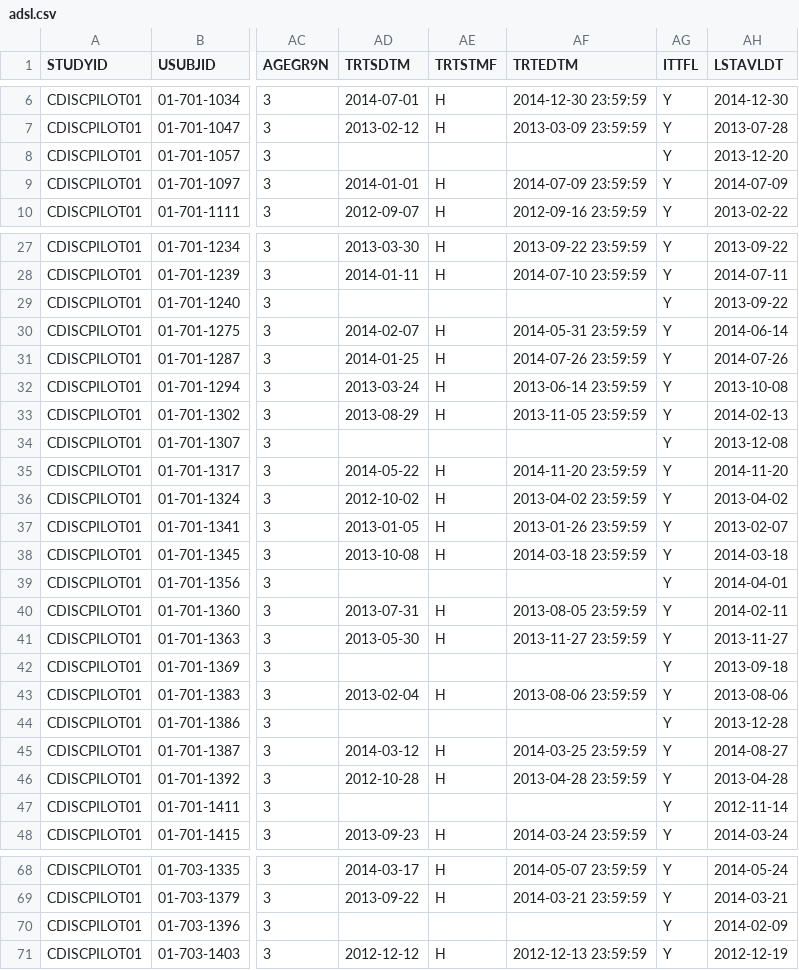
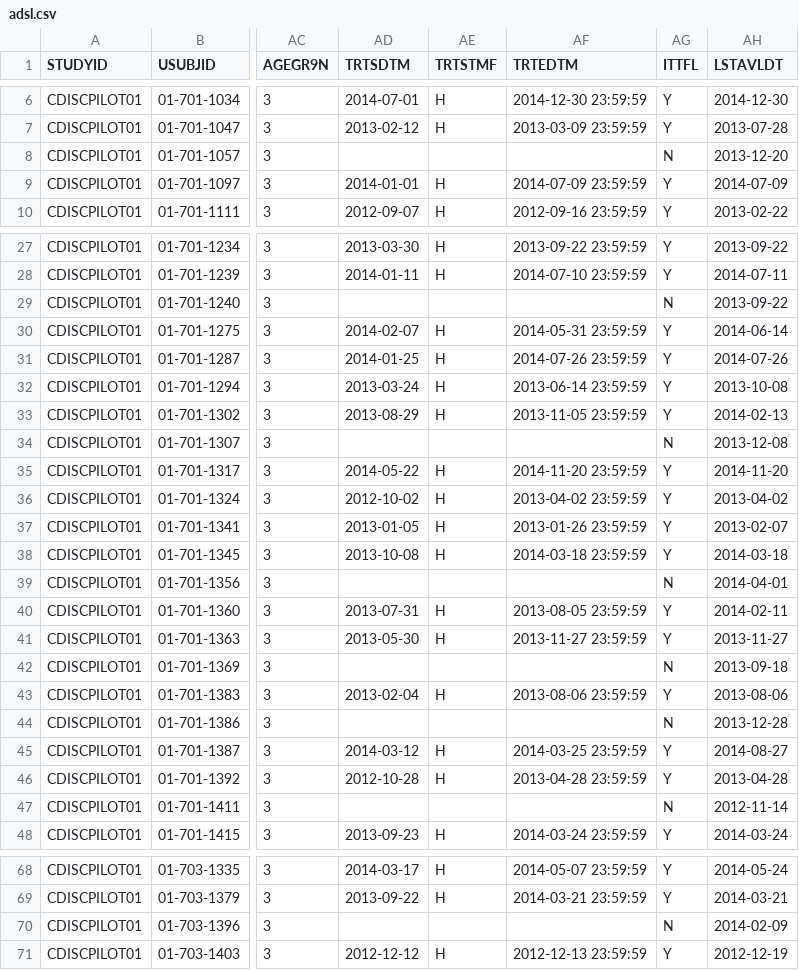
Before and after one commit to RafaelA1206/Rafael_Roche_Interview_Questions, a CSV file: question_2_adam/adsl.csv, drawn as a sheet; only a part is shown, gaps mark what is left out; the diff covers the shown part only; the diff names each change by its address in the sheet, - before the commit and + after, or states it on an @@ line.

```diff
--- a/question_2_adam/adsl.csv
+++ b/question_2_adam/adsl.csv
-AG8 (ITTFL): Y
+AG8 (ITTFL): N
-AG29 (ITTFL): Y
+AG29 (ITTFL): N
-AG34 (ITTFL): Y
+AG34 (ITTFL): N
-AG39 (ITTFL): Y
+AG39 (ITTFL): N
-AG42 (ITTFL): Y
+AG42 (ITTFL): N
-AG44 (ITTFL): Y
+AG44 (ITTFL): N
-AG47 (ITTFL): Y
+AG47 (ITTFL): N
-AG70 (ITTFL): Y
+AG70 (ITTFL): N
```
Also changed, not shown: 44 edited cells elsewhere in this file, 3 other files.
